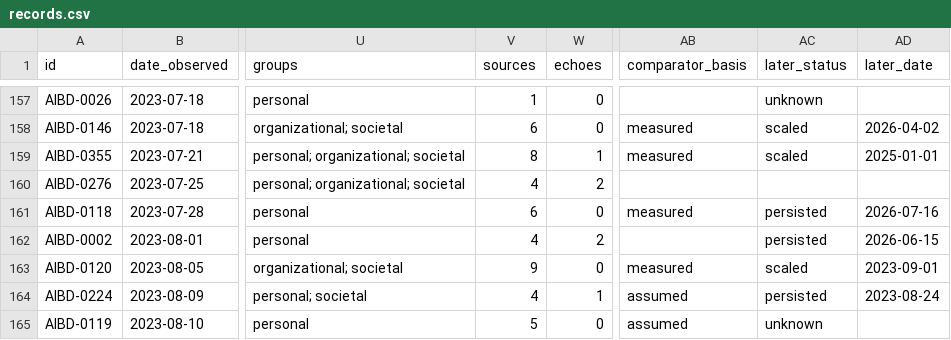
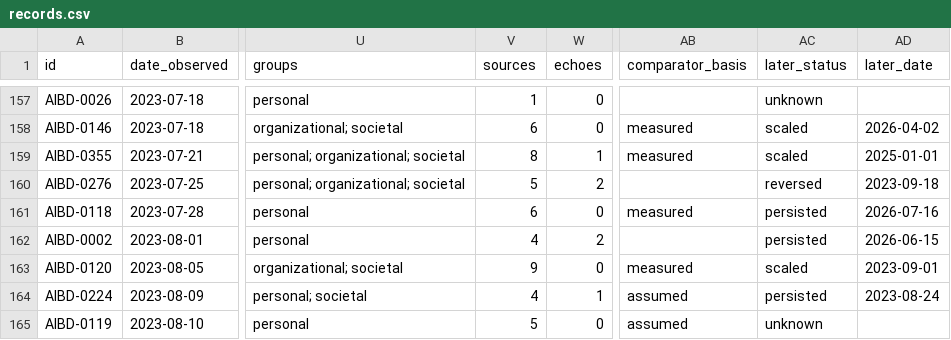
Before and after one commit to petervartanian/personal-site, a CSV file: aibd/data/records.csv, drawn as a sheet; only a part is shown, gaps mark what is left out; the diff covers the shown part only; the diff names each change by its address in the sheet, - before the commit and + after, or states it on an @@ line.

```diff
--- a/aibd/data/records.csv
+++ b/aibd/data/records.csv
-V160 (sources): 4
+V160 (sources): 5
-AC160 (later_status): (empty)
+AC160 (later_status): reversed
-AD160 (later_date): (empty)
+AD160 (later_date): 2023-09-18
```
Also changed, not shown: 50 edited cells elsewhere in this file, 26 other files.
